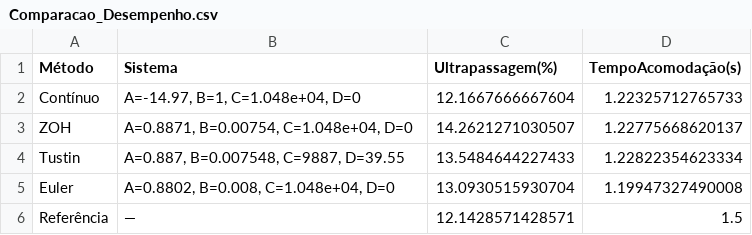
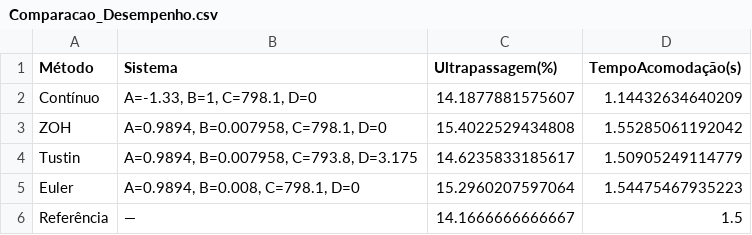
Before and after one commit to sarahmss/Controle2, a CSV file: Comparacao_Desempenho.csv, drawn as a sheet.

```diff
--- a/Comparacao_Desempenho.csv
+++ b/Comparacao_Desempenho.csv
@@ -1,6 +1,6 @@
 Método,Sistema,Ultrapassagem(%),TempoAcomodação(s)
-Contínuo,"A=-14.97, B=1, C=1.048e+04, D=0",12.1667666667604,1.22325712765733
-ZOH,"A=0.8871, B=0.00754, C=1.048e+04, D=0",14.2621271030507,1.22775668620137
-Tustin,"A=0.887, B=0.007548, C=9887, D=39.55",13.5484644227433,1.22822354623334
-Euler,"A=0.8802, B=0.008, C=1.048e+04, D=0",13.0930515930704,1.19947327490008
-Referência,"—",12.1428571428571,1.5
+Contínuo,"A=-1.33, B=1, C=798.1, D=0",14.1877881575607,1.14432634640209
+ZOH,"A=0.9894, B=0.007958, C=798.1, D=0",15.4022529434808,1.55285061192042
+Tustin,"A=0.9894, B=0.007958, C=793.8, D=3.175",14.6235833185617,1.50905249114779
+Euler,"A=0.9894, B=0.008, C=798.1, D=0",15.2960207597064,1.54475467935223
+Referência,"—",14.1666666666667,1.5
```
Also changed, not shown: 30 other files.
